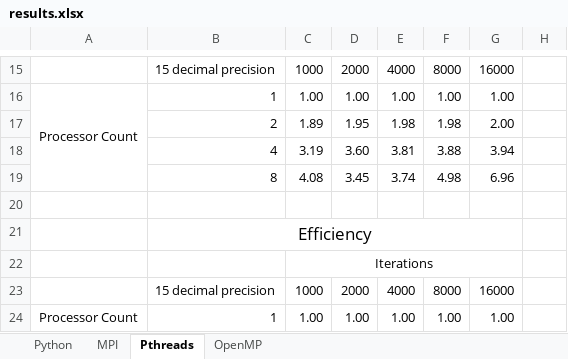
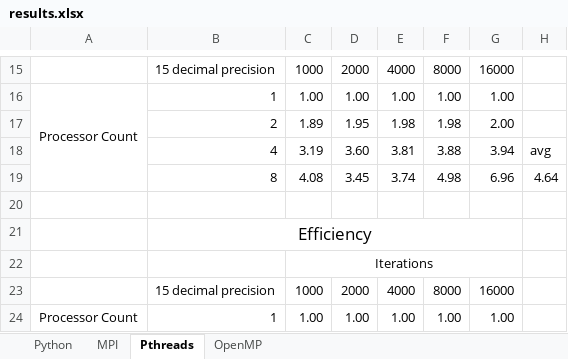
Before and after one commit to jav76/ParallelProject, an Excel workbook: results.xlsx, sheet Pthreads, drawn as a sheet; only a part is shown, gaps mark what is left out; values as stored, in another font and other column widths than the file's, no borders; charts and pictures not drawn; the diff names each change by its address in the sheet, - before the commit and + after, or states it on an @@ line.

```diff
--- a/results.xlsx (sheet Pthreads)
+++ b/results.xlsx (sheet Pthreads)
-H18: (empty)
+H18: avg
-H19: (empty)
+H19: 4.64
```
Also changed, not shown: sheet MPI, sheet Python, sheet OpenMP, charts or pictures.
